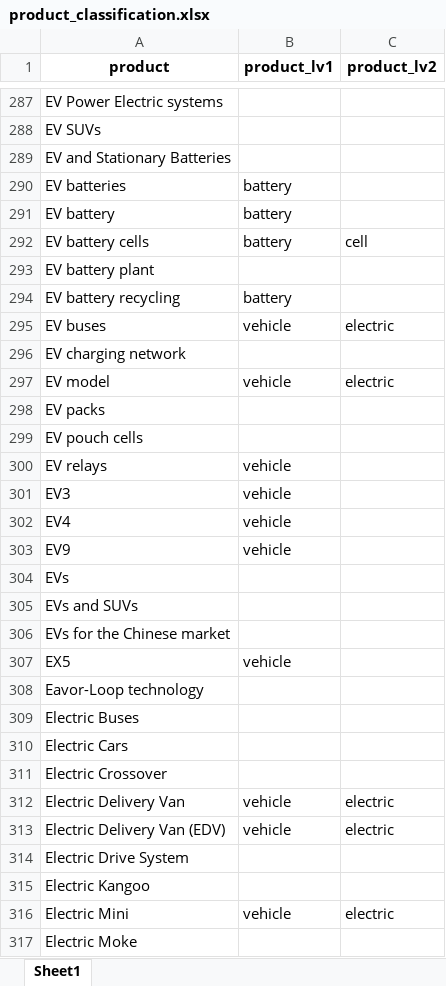
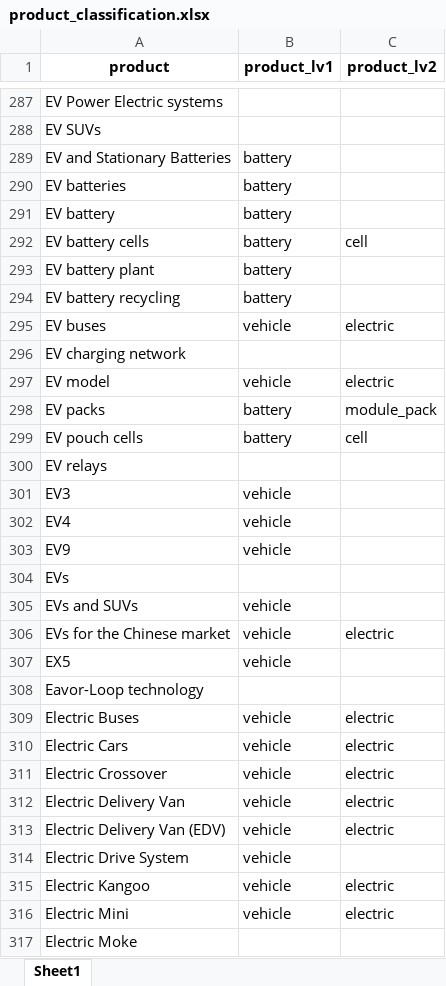
Before and after one commit to benmcwilliams/tuone-core, an Excel workbook: reconcile/storage/input/product_classification.xlsx, sheet Sheet1, drawn as a sheet; only a part is shown, gaps mark what is left out; values as stored, in another font and other column widths than the file's, no borders; the diff covers the shown part only; the diff names each change by its address in the sheet, - before the commit and + after, or states it on an @@ line.

```diff
--- a/reconcile/storage/input/product_classification.xlsx (sheet Sheet1)
+++ b/reconcile/storage/input/product_classification.xlsx (sheet Sheet1)
-B289 (product_lv1): (empty)
+B289 (product_lv1): battery
-B293 (product_lv1): (empty)
+B293 (product_lv1): battery
-B298:B299 (product_lv1): (empty)
+B298:B299 (product_lv1): battery
-C298 (product_lv2): (empty)
+C298 (product_lv2): module_pack
-C299 (product_lv2): (empty)
+C299 (product_lv2): cell
-B300 (product_lv1): vehicle
+B300 (product_lv1): (empty)
-B305:B306 (product_lv1): (empty)
+B305:B306 (product_lv1): vehicle
-C306 (product_lv2): (empty)
+C306 (product_lv2): electric
-B309:B311 (product_lv1): (empty)
+B309:B311 (product_lv1): vehicle
-C309:C311 (product_lv2): (empty)
+C309:C311 (product_lv2): electric
-B314:B315 (product_lv1): (empty)
+B314:B315 (product_lv1): vehicle
-C315 (product_lv2): (empty)
+C315 (product_lv2): electric
```
Also changed, not shown: 203 edited cells elsewhere in this sheet, reconcile/storage/output/factory-technological.xlsx, 12 other files.
